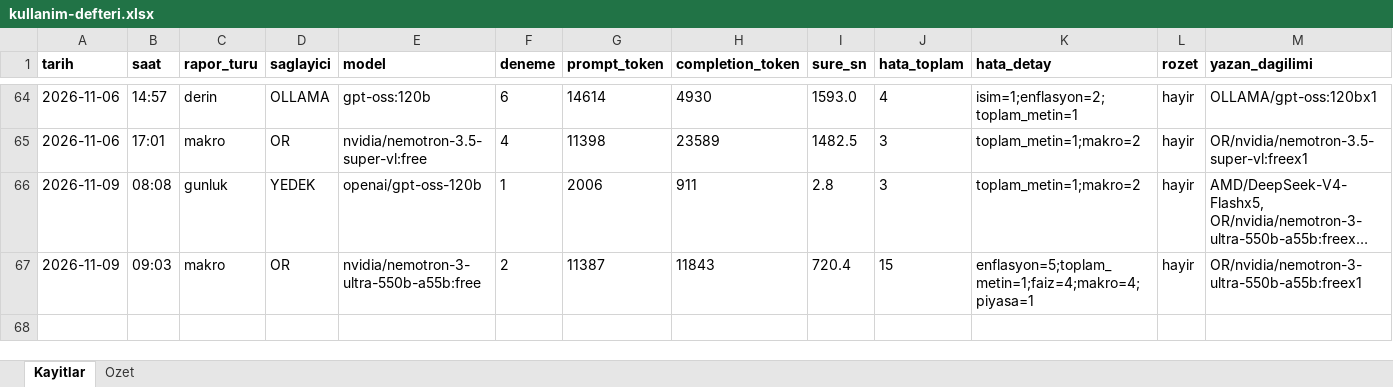
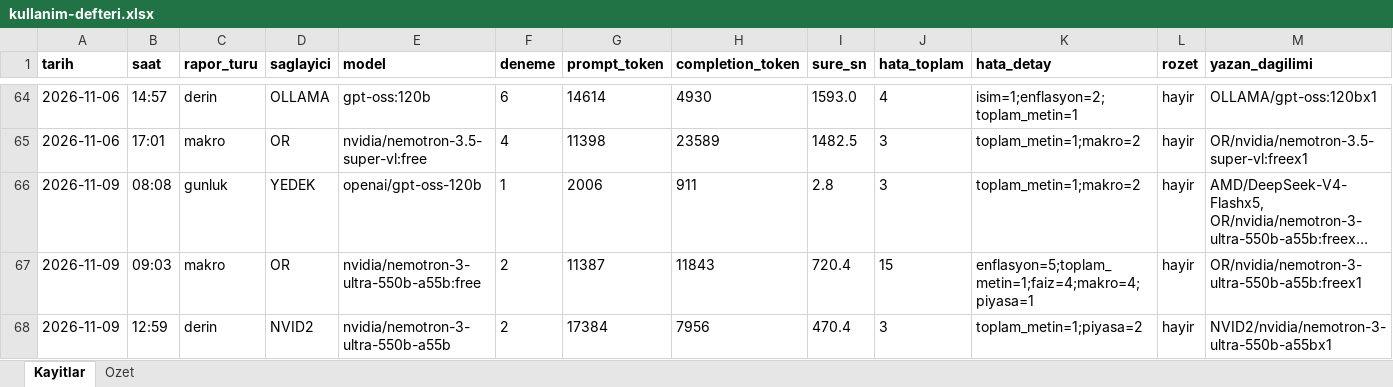
Before and after one commit to gunluk-raporlar/borsa-raporlari, an Excel workbook: data/kullanim-defteri.xlsx, sheet Kayitlar, drawn as a sheet; only a part is shown, gaps mark what is left out; long unchanged cells end in …; values as stored, in another font and other column widths than the file's, no borders; rows hold the shown columns only; the diff names each change by its address in the sheet, - before the commit and + after, or states it on an @@ line.

Commit message:
Derin analiz guncellemesi [CI Skip]

```diff
--- a/data/kullanim-defteri.xlsx (sheet Kayitlar)
+++ b/data/kullanim-defteri.xlsx (sheet Kayitlar)
+row 68: 2026-11-09 | 12:59 | derin | NVID2 | nvidia/nemotron-3-ultra-550b-a55b | 2 | 17384 | 7956 | 470.4 | 3 | toplam_metin=1;piyasa=2 | hayir | NVID2/nvidia/nemotron-3-ultra-550b-a55bx1
```
Also changed, not shown: sheet Ozet, 5 other files.
